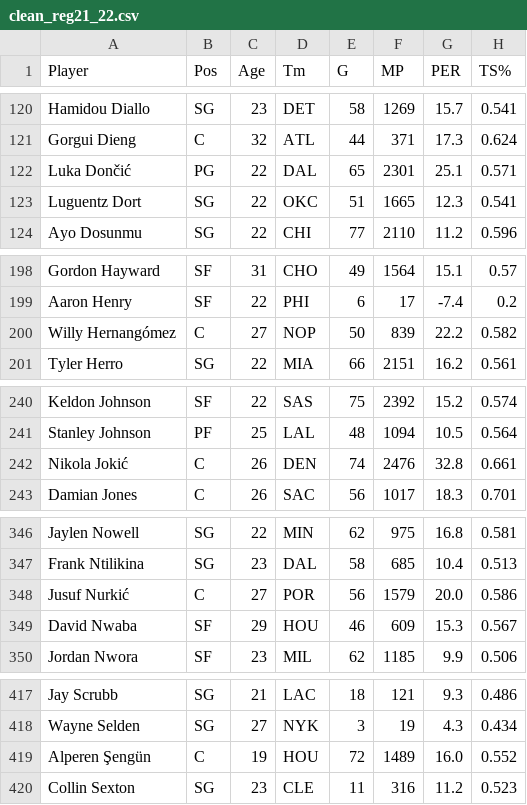
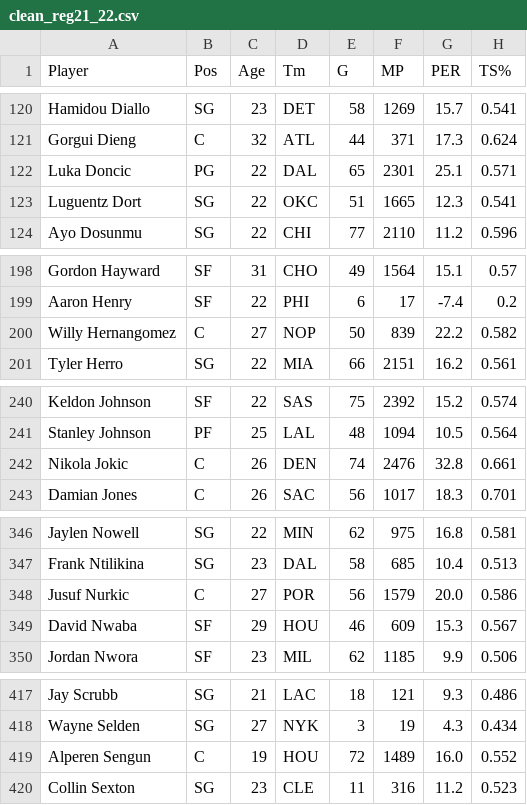
Before and after one commit to samthemanwise/Stat386Project, a CSV file: clean_reg21_22.csv, drawn as a sheet; only a part is shown, gaps mark what is left out; the diff covers the shown part only; the diff names each change by its address in the sheet, - before the commit and + after, or states it on an @@ line.

```diff
--- a/clean_reg21_22.csv
+++ b/clean_reg21_22.csv
-A122 (Player): Luka Dončić
+A122 (Player): Luka Doncic
-A200 (Player): Willy Hernangómez
+A200 (Player): Willy Hernangomez
-A242 (Player): Nikola Jokić
+A242 (Player): Nikola Jokic
-A348 (Player): Jusuf Nurkić
+A348 (Player): Jusuf Nurkic
-A419 (Player): Alperen Şengün
+A419 (Player): Alperen Sengun
```
Also changed, not shown: 8 edited cells elsewhere in this file, clean_playoff21_22.csv, master.csv, 2 other files.
